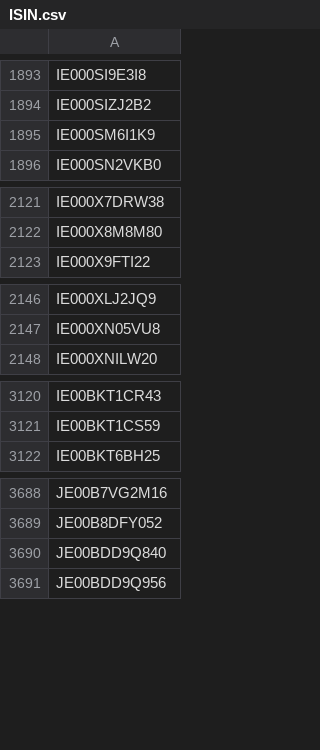
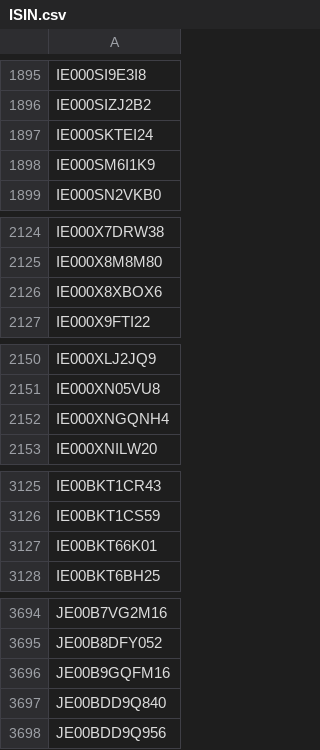
Before and after one commit to Kostrhoun1/etf-astro, a CSV file: scraper/ISIN.csv, drawn as a sheet; only a part is shown, gaps mark what is left out; the diff covers the shown part only.

```diff
--- a/scraper/ISIN.csv
+++ b/scraper/ISIN.csv
@@ -1894,2 +1896,3 @@ IE000SI9E3I8
 IE000SIZJ2B2
+IE000SKTEI24
 IE000SM6I1K9
@@ -2122,2 +2125,3 @@ IE000X7DRW38
 IE000X8M8M80
+IE000X8XBOX6
 IE000X9FTI22
@@ -2147,2 +2151,3 @@ IE000XLJ2JQ9
 IE000XN05VU8
+IE000XNGQNH4
 IE000XNILW20
@@ -3121,2 +3126,3 @@ IE00BKT1CR43
 IE00BKT1CS59
+IE00BKT66K01
 IE00BKT6BH25
@@ -3689,2 +3695,3 @@ JE00B7VG2M16
 JE00B8DFY052
+JE00B9GQFM16
 JE00BDD9Q840
```
Also changed, not shown: 9 added rows elsewhere in this file.
